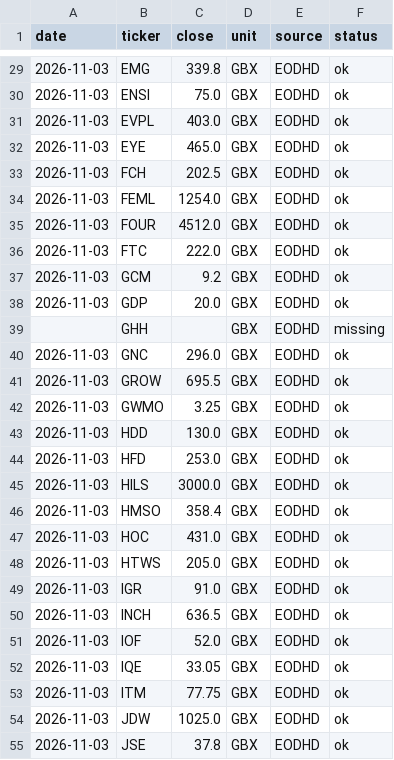
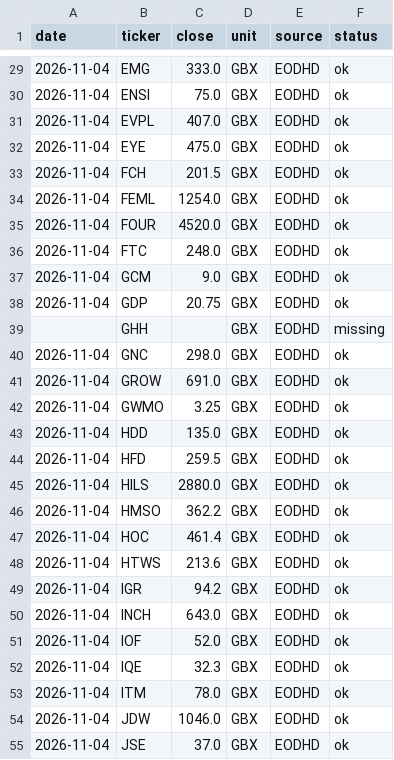
Before and after one commit to SafariBobz/aim-trading-results, a CSV file: paper/latest_closes.csv, drawn as a sheet; only a part is shown, gaps mark what is left out; the diff covers the shown part only.

```diff
--- a/paper/latest_closes.csv
+++ b/paper/latest_closes.csv
@@ -29,27 +29,27 @@ date,ticker,close,unit,source,status
-2026-11-03,EMG,339.8,GBX,EODHD,ok
-2026-11-03,ENSI,75.0,GBX,EODHD,ok
-2026-11-03,EVPL,403.0,GBX,EODHD,ok
-2026-11-03,EYE,465.0,GBX,EODHD,ok
-2026-11-03,FCH,202.5,GBX,EODHD,ok
-2026-11-03,FEML,1254.0,GBX,EODHD,ok
-2026-11-03,FOUR,4512.0,GBX,EODHD,ok
-2026-11-03,FTC,222.0,GBX,EODHD,ok
-2026-11-03,GCM,9.2,GBX,EODHD,ok
-2026-11-03,GDP,20.0,GBX,EODHD,ok
+2026-11-04,EMG,333.0,GBX,EODHD,ok
+2026-11-04,ENSI,75.0,GBX,EODHD,ok
+2026-11-04,EVPL,407.0,GBX,EODHD,ok
+2026-11-04,EYE,475.0,GBX,EODHD,ok
+2026-11-04,FCH,201.5,GBX,EODHD,ok
+2026-11-04,FEML,1254.0,GBX,EODHD,ok
+2026-11-04,FOUR,4520.0,GBX,EODHD,ok
+2026-11-04,FTC,248.0,GBX,EODHD,ok
+2026-11-04,GCM,9.0,GBX,EODHD,ok
+2026-11-04,GDP,20.75,GBX,EODHD,ok
 ,GHH,,GBX,EODHD,missing
-2026-11-03,GNC,296.0,GBX,EODHD,ok
-2026-11-03,GROW,695.5,GBX,EODHD,ok
-2026-11-03,GWMO,3.25,GBX,EODHD,ok
-2026-11-03,HDD,130.0,GBX,EODHD,ok
-2026-11-03,HFD,253.0,GBX,EODHD,ok
-2026-11-03,HILS,3000.0,GBX,EODHD,ok
-2026-11-03,HMSO,358.4,GBX,EODHD,ok
-2026-11-03,HOC,431.0,GBX,EODHD,ok
-2026-11-03,HTWS,205.0,GBX,EODHD,ok
-2026-11-03,IGR,91.0,GBX,EODHD,ok
-2026-11-03,INCH,636.5,GBX,EODHD,ok
-2026-11-03,IOF,52.0,GBX,EODHD,ok
-2026-11-03,IQE,33.05,GBX,EODHD,ok
-2026-11-03,ITM,77.75,GBX,EODHD,ok
-2026-11-03,JDW,1025.0,GBX,EODHD,ok
-2026-11-03,JSE,37.8,GBX,EODHD,ok
+2026-11-04,GNC,298.0,GBX,EODHD,ok
+2026-11-04,GROW,691.0,GBX,EODHD,ok
+2026-11-04,GWMO,3.25,GBX,EODHD,ok
+2026-11-04,HDD,135.0,GBX,EODHD,ok
+2026-11-04,HFD,259.5,GBX,EODHD,ok
+2026-11-04,HILS,2880.0,GBX,EODHD,ok
+2026-11-04,HMSO,362.2,GBX,EODHD,ok
+2026-11-04,HOC,461.4,GBX,EODHD,ok
+2026-11-04,HTWS,213.6,GBX,EODHD,ok
+2026-11-04,IGR,94.2,GBX,EODHD,ok
+2026-11-04,INCH,643.0,GBX,EODHD,ok
+2026-11-04,IOF,52.0,GBX,EODHD,ok
+2026-11-04,IQE,32.3,GBX,EODHD,ok
+2026-11-04,ITM,78.0,GBX,EODHD,ok
+2026-11-04,JDW,1046.0,GBX,EODHD,ok
+2026-11-04,JSE,37.0,GBX,EODHD,ok
```
Also changed, not shown: 127 edited cells elsewhere in this file.
